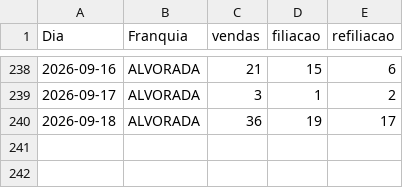
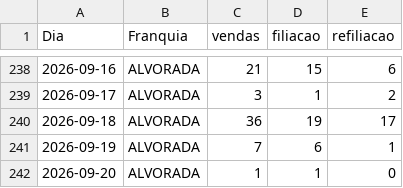
Before and after one commit to matheussouza28/dashboard-vendas-alvorada, a CSV file: data/resumo_diario.csv, drawn as a sheet; only a part is shown, gaps mark what is left out; the diff names each change by its address in the sheet, - before the commit and + after, or states it on an @@ line.

```diff
--- a/data/resumo_diario.csv
+++ b/data/resumo_diario.csv
+row 241: 2026-09-19 | ALVORADA | 7 | 6 | 1
+row 242: 2026-09-20 | ALVORADA | 1 | 1 | 0
```
Also changed, not shown: data/base_vendas.csv, data/por_vendedor.csv, 3 other files.
